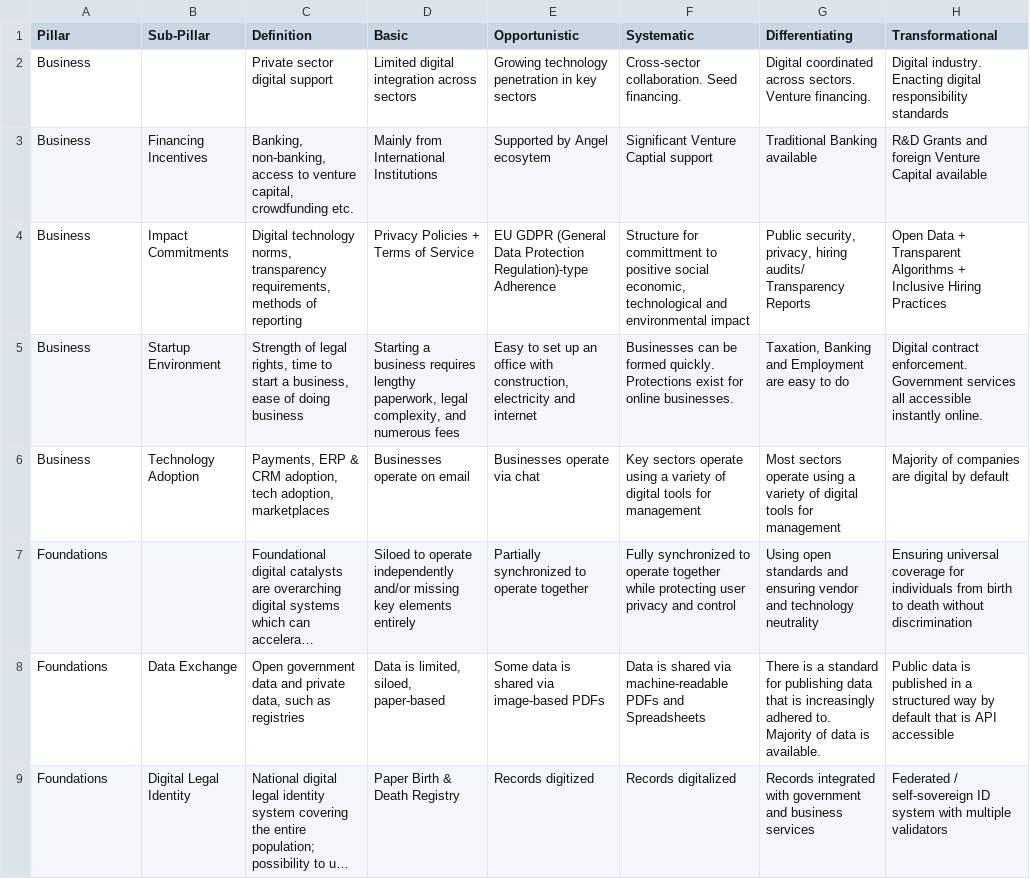
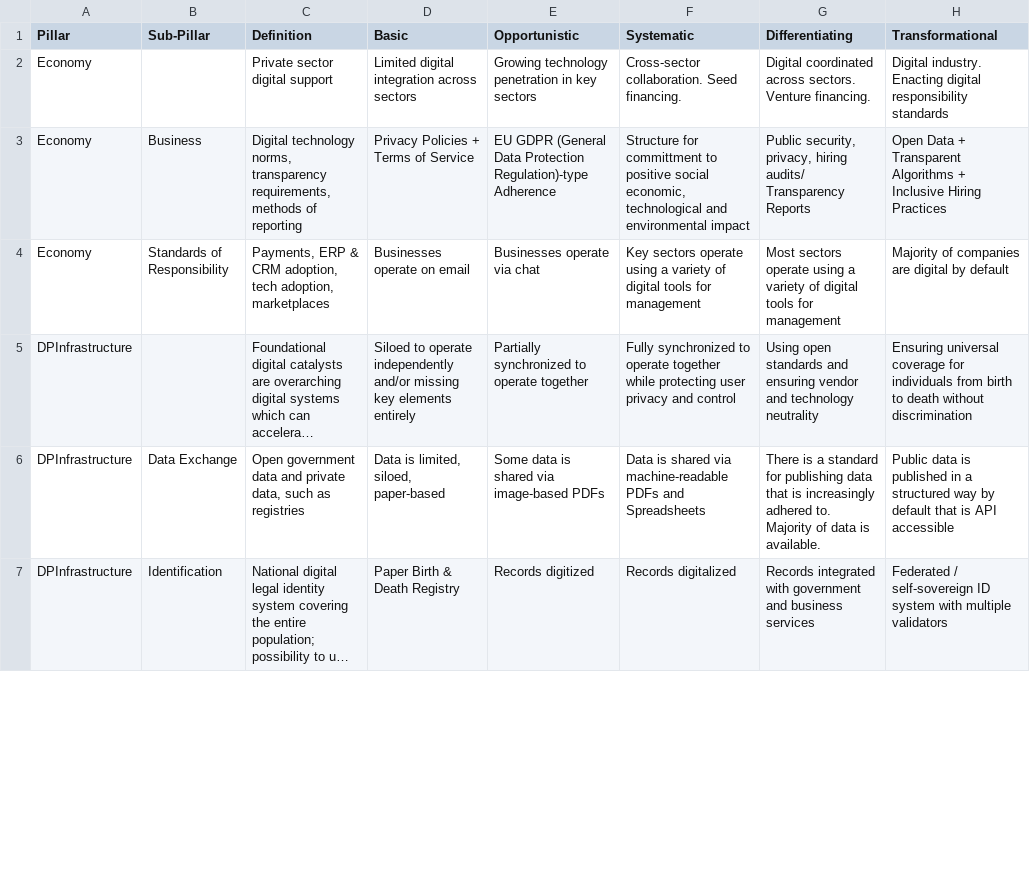
Before and after one commit to TharushiSuwaris/compassPlayground, a CSV file: database/raw/definitions.csv, drawn as a sheet; only a part is shown; long unchanged cells end in …; removed rows and columns are numbered as before the commit, all else as after; the diff covers the shown part only; the diff names each change by its address in the sheet, - before the commit and + after, or states it on an @@ line.

Commit message:
defnitions

```diff
--- a/database/raw/definitions.csv
+++ b/database/raw/definitions.csv
-A2 (Pillar): Business
+A2 (Pillar): Economy
-row 3: Business | Financing Incentives | Banking, non-banking, access to venture capital, crowdfunding etc. | Mainly from International Institutions | Supported by Angel ecosytem | Significant Venture Captial support | Traditional Banking available | R&D Grants and foreign Venture Capital available
-A3 (Pillar): Business
+A3 (Pillar): Economy
-B3 (Sub-Pillar): Impact Commitments
+B3 (Sub-Pillar): Business
-row 5: Business | Startup Environment | Strength of legal rights, time to start a business, ease of doing business | Starting a business requires lengthy paperwork, legal complexity, and numerous fees | Easy to set up an office with construction, electricity and internet | Businesses can be formed quickly. Protections exist for online businesses. | Taxation, Banking and Employment are easy to do | Digital contract enforcement. Government services all accessible instantly online.
-A4 (Pillar): Business
+A4 (Pillar): Economy
-B4 (Sub-Pillar): Technology Adoption
+B4 (Sub-Pillar): Standards of Responsibility
-A5:A7 (Pillar): Foundations
+A5:A7 (Pillar): DPInfrastructure
-B7 (Sub-Pillar): Digital Legal Identity
+B7 (Sub-Pillar): Identification
```
Also changed, not shown: 3 added rows, 7 removed rows and 10 edited cells elsewhere in this file.
